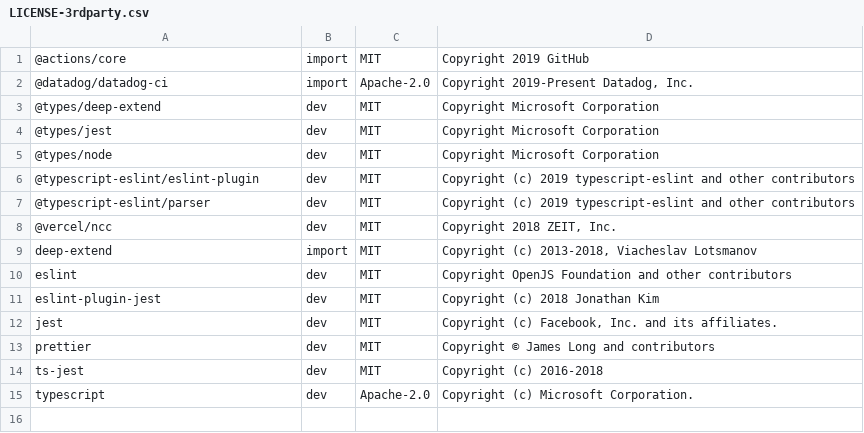
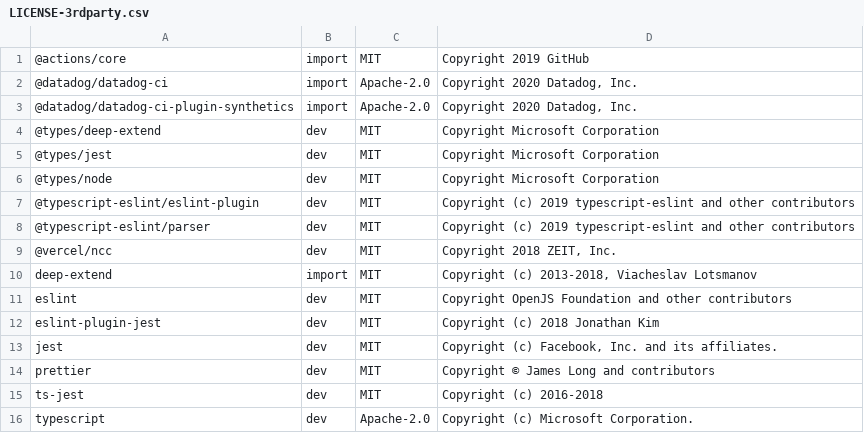
Before and after one commit to DataDog/synthetics-ci-github-action, a CSV file: LICENSE-3rdparty.csv, drawn as a sheet.

```diff
--- a/LICENSE-3rdparty.csv
+++ b/LICENSE-3rdparty.csv
@@ -1,3 +1,4 @@
 @actions/core,import,MIT,Copyright 2019 GitHub
-@datadog/datadog-ci,import,Apache-2.0,"Copyright 2019-Present Datadog, Inc."
+@datadog/datadog-ci,import,Apache-2.0,"Copyright 2020 Datadog, Inc."
+@datadog/datadog-ci-plugin-synthetics,import,Apache-2.0,"Copyright 2020 Datadog, Inc."
 @types/deep-extend,dev,MIT,Copyright Microsoft Corporation
```
Also changed, not shown: 8 other files.
